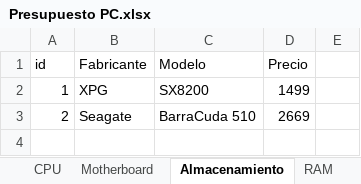
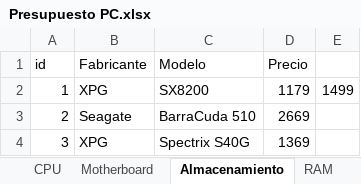
Before and after one commit to AllanJ93/Testing_repo, an Excel workbook: data-raw/Presupuesto PC.xlsx, sheet Almacenamiento, drawn as a sheet; values as stored, in another font and other column widths than the file's, no borders; the diff names each change by its address in the sheet, - before the commit and + after, or states it on an @@ line.

```diff
--- a/data-raw/Presupuesto PC.xlsx (sheet Almacenamiento)
+++ b/data-raw/Presupuesto PC.xlsx (sheet Almacenamiento)
-D2 (Precio): 1499
+D2 (Precio): 1179
-E2: (empty)
+E2: 1499
+row 4: 3 | XPG | Spectrix S40G | 1369
```
Also changed, not shown: sheet Ensambles, sheet Fuente de poder, sheet CPU, sheet Motherboard, sheet RAM, other sheet tabs.
